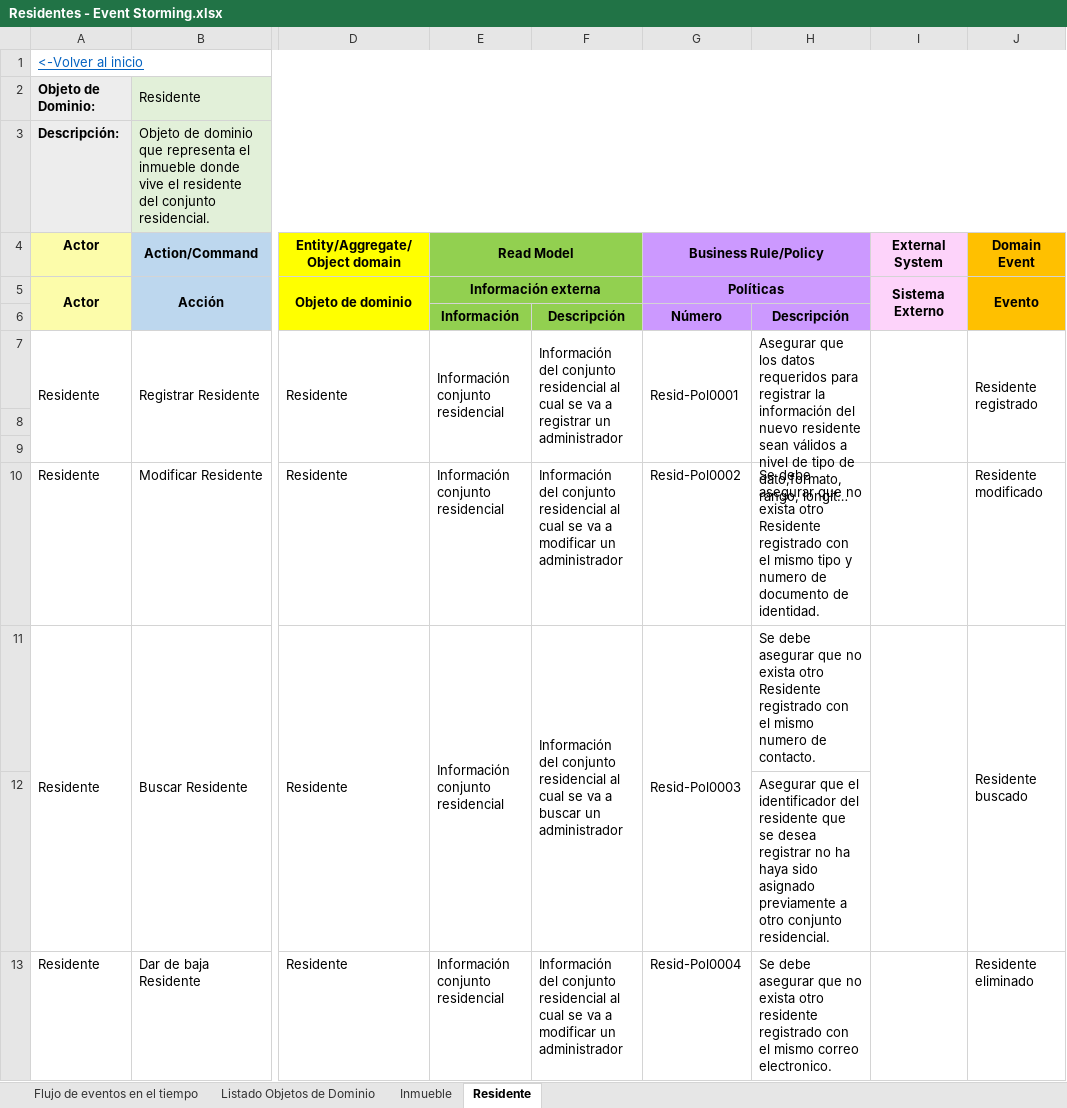
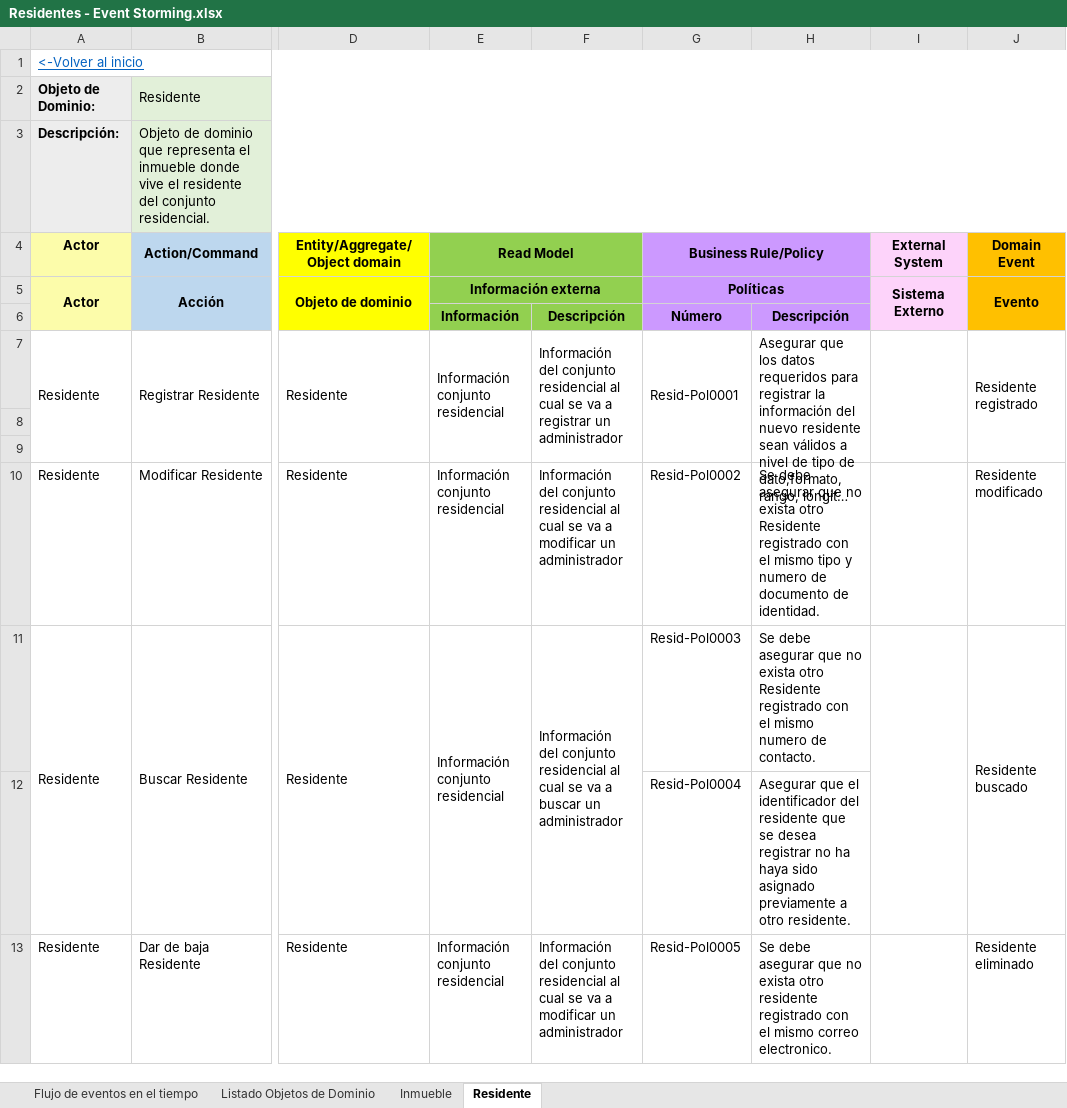
Before and after one commit to JZuluf/victus-doc, an Excel workbook: Doo-Doc/Nueva Version Victus/Event Storming/Residentes - Event Storming.xlsx, sheet Residente, drawn as a sheet; only a part is shown, gaps mark what is left out; long unchanged cells end in …; values as stored, in another font and other column widths than the file's, no borders; the diff names each change by its address in the sheet, - before the commit and + after, or states it on an @@ line.

```diff
--- a/Doo-Doc/Nueva Version Victus/Event Storming/Residentes - Event Storming.xlsx (sheet Residente)
+++ b/Doo-Doc/Nueva Version Victus/Event Storming/Residentes - Event Storming.xlsx (sheet Residente)
-G11:G12 merged
-G12 (Business Rule/Policy): (empty)
+G12 (Business Rule/Policy): Resid-Pol0004
-H12: …a otro conjunto residencial.
+H12: …a otro residente.
-G13 (Business Rule/Policy): Resid-Pol0004
+G13 (Business Rule/Policy): Resid-Pol0005
```
Also changed, not shown: Doo-Doc/Nueva Version Victus/Modelos de Dominio Enriquecidos/Modelo De Dominio Enriquecido Residentes.xlsx.
